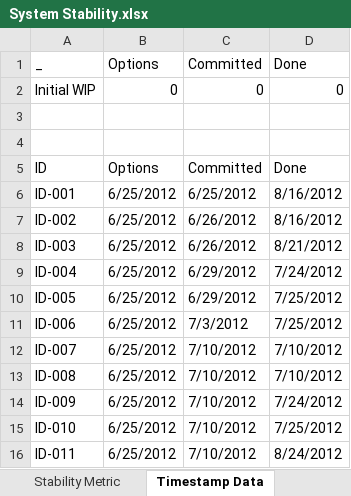
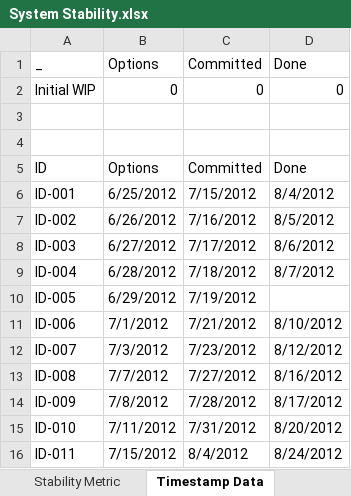
Before and after one commit to klausleopold/LEANres, an Excel workbook: System Stability.xlsx, sheet Timestamp Data, drawn as a sheet; only a part is shown; values as stored, in another font and other column widths than the file's, no cell formats; charts and pictures and table styles not drawn; the diff covers the shown part only; the diff names each change by its address in the sheet, - before the commit and + after, or states it on an @@ line.

```diff
--- a/System Stability.xlsx (sheet Timestamp Data)
+++ b/System Stability.xlsx (sheet Timestamp Data)
-C6 (Committed): 6/25/2012
+C6 (Committed): 7/15/2012
-D6 (Done): 8/16/2012
+D6 (Done): 8/4/2012
-B7 (Options): 6/25/2012
+B7 (Options): 6/26/2012
-C7 (Committed): 6/26/2012
+C7 (Committed): 7/16/2012
-D7 (Done): 8/16/2012
+D7 (Done): 8/5/2012
-B8 (Options): 6/25/2012
+B8 (Options): 6/27/2012
-C8 (Committed): 6/26/2012
+C8 (Committed): 7/17/2012
-D8 (Done): 8/21/2012
+D8 (Done): 8/6/2012
-B9 (Options): 6/25/2012
+B9 (Options): 6/28/2012
-C9 (Committed): 6/29/2012
+C9 (Committed): 7/18/2012
-D9 (Done): 7/24/2012
+D9 (Done): 8/7/2012
-B10 (Options): 6/25/2012
+B10 (Options): 6/29/2012
-C10 (Committed): 6/29/2012
+C10 (Committed): 7/19/2012
-D10 (Done): 7/25/2012
+D10 (Done): (empty)
-B11 (Options): 6/25/2012
+B11 (Options): 7/1/2012
-C11 (Committed): 7/3/2012
+C11 (Committed): 7/21/2012
-D11 (Done): 7/25/2012
+D11 (Done): 8/10/2012
-B12 (Options): 6/25/2012
+B12 (Options): 7/3/2012
-C12 (Committed): 7/10/2012
+C12 (Committed): 7/23/2012
-D12 (Done): 7/10/2012
+D12 (Done): 8/12/2012
-B13 (Options): 6/25/2012
+B13 (Options): 7/7/2012
-C13 (Committed): 7/10/2012
+C13 (Committed): 7/27/2012
-D13 (Done): 7/10/2012
+D13 (Done): 8/16/2012
-B14 (Options): 6/25/2012
+B14 (Options): 7/8/2012
-C14 (Committed): 7/10/2012
+C14 (Committed): 7/28/2012
-D14 (Done): 7/24/2012
+D14 (Done): 8/17/2012
-B15 (Options): 6/25/2012
+B15 (Options): 7/11/2012
-C15 (Committed): 7/10/2012
+C15 (Committed): 7/31/2012
-D15 (Done): 7/25/2012
+D15 (Done): 8/20/2012
-B16 (Options): 6/25/2012
+B16 (Options): 7/15/2012
-C16 (Committed): 7/10/2012
+C16 (Committed): 8/4/2012
```
Also changed, not shown: 267 edited cells elsewhere in this sheet, sheet SampleData, sheet CALC, sheet WIP Age, sheet Stability Metric, cell formats, formulas that keep their value, charts or pictures.
